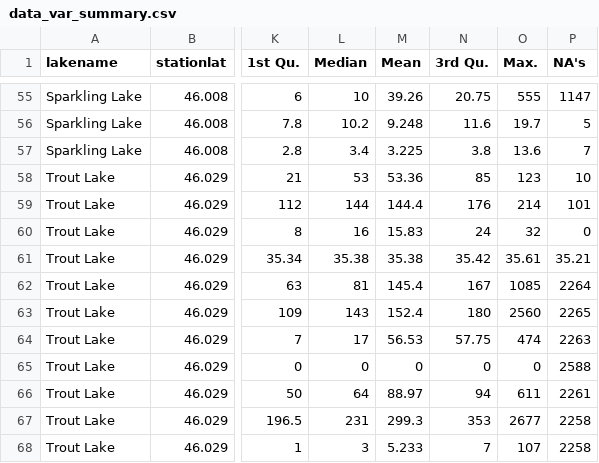
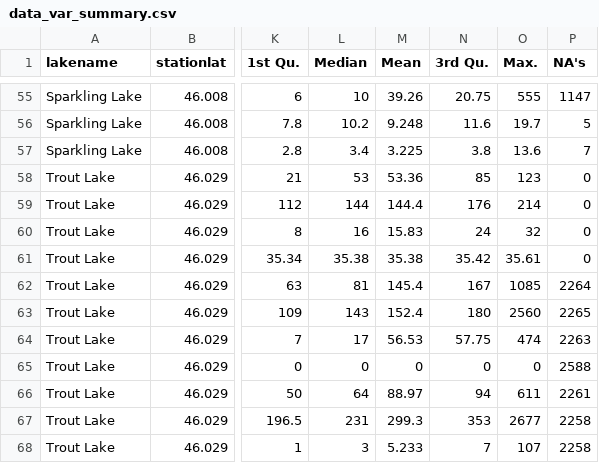
Before and after one commit to ehstanley/UndericeBGC, a CSV file: Data/data_var_summary.csv, drawn as a sheet; only a part is shown, gaps mark what is left out; the diff covers the shown part only; the diff names each change by its address in the sheet, - before the commit and + after, or states it on an @@ line.

```diff
--- a/Data/data_var_summary.csv
+++ b/Data/data_var_summary.csv
-P58 (NA's): 10
+P58 (NA's): 0
-P59 (NA's): 101
+P59 (NA's): 0
-P61 (NA's): 35.21
+P61 (NA's): 0
```
Also changed, not shown: 12 edited cells elsewhere in this file, 1 other file.
